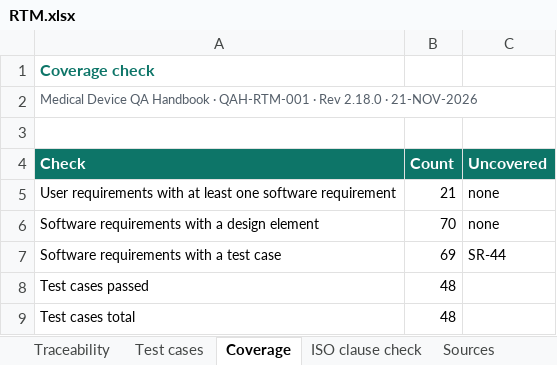
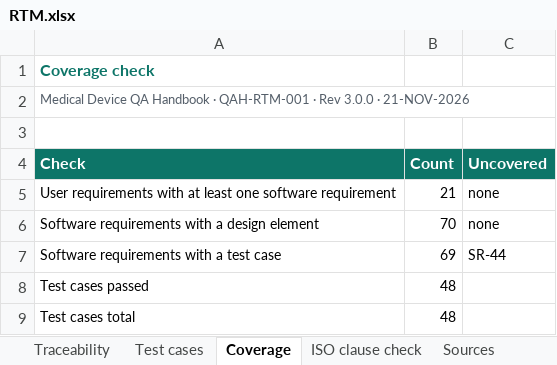
Before and after one commit to artisseri12asaf/qms-refresher, an Excel workbook: vv/RTM.xlsx, sheet Coverage, drawn as a sheet; values as stored, in another font and other column widths than the file's, no borders; the diff names each change by its address in the sheet, - before the commit and + after, or states it on an @@ line.

```diff
--- a/vv/RTM.xlsx (sheet Coverage)
+++ b/vv/RTM.xlsx (sheet Coverage)
-A2 (Check): …· Rev 2.18.0 · 21-NOV-2026
+A2 (Check): …· Rev 3.0.0 · 21-NOV-2026
```
Also changed, not shown: sheet Test cases, sheet Sources, sheet ISO clause check, sheet Traceability, 15 other files.
